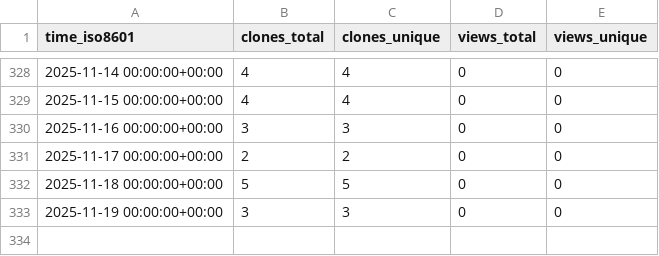
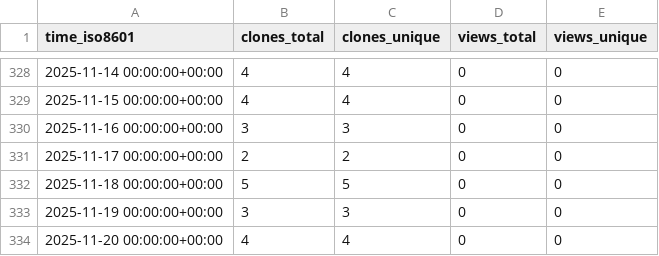
Before and after one commit to cubicleguy/ess_iio, a CSV file: cubicleguy/ess_iio/ghrs-data/views_clones_aggregate.csv, drawn as a sheet; only a part is shown, gaps mark what is left out; the diff names each change by its address in the sheet, - before the commit and + after, or states it on an @@ line.

```diff
--- a/cubicleguy/ess_iio/ghrs-data/views_clones_aggregate.csv
+++ b/cubicleguy/ess_iio/ghrs-data/views_clones_aggregate.csv
+row 334: 2025-11-20 00:00:00+00:00 | 4 | 4 | 0 | 0
```
Also changed, not shown: 1 other file.
